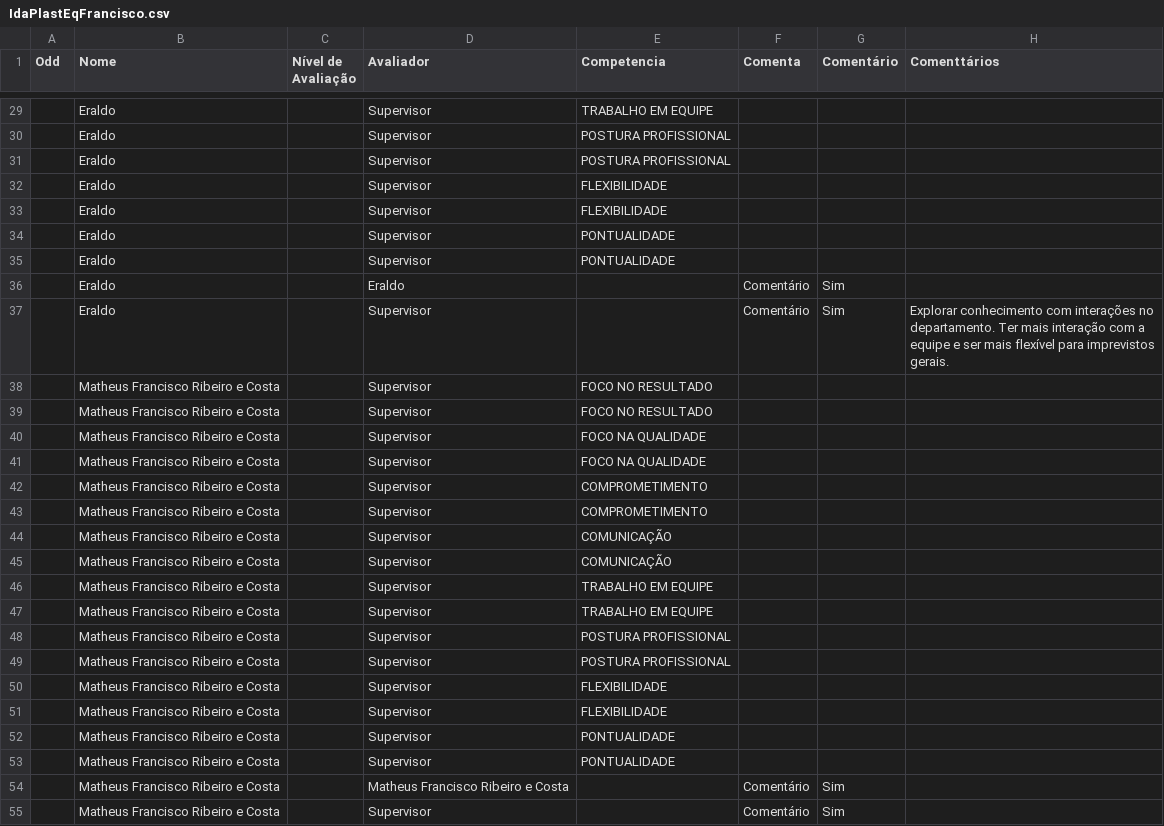
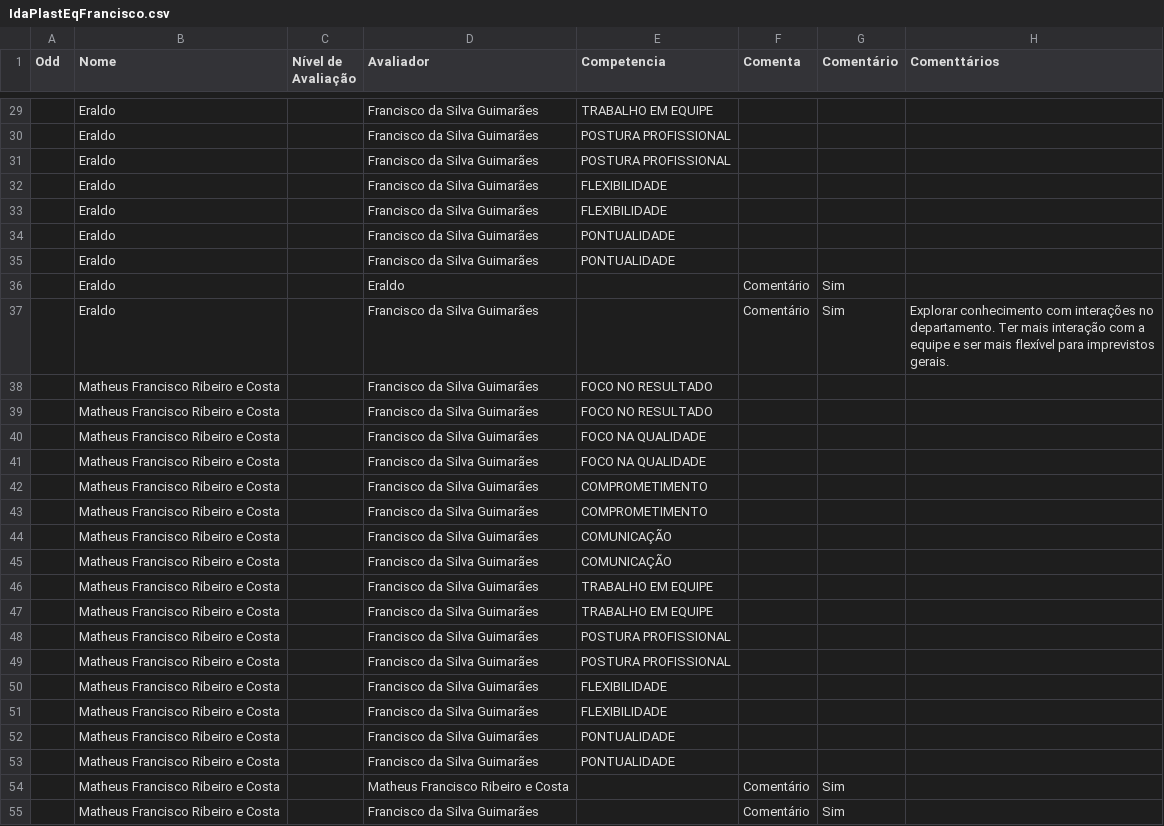
Before and after one commit to Danipag4/IdaPlast_Francisco, a CSV file: IdaPlastEqFrancisco.csv, drawn as a sheet; only a part is shown, gaps mark what is left out; the diff covers the shown part only; the diff names each change by its address in the sheet, - before the commit and + after, or states it on an @@ line.

```diff
--- a/IdaPlastEqFrancisco.csv
+++ b/IdaPlastEqFrancisco.csv
-D29:D35 (Avaliador): Supervisor
+D29:D35 (Avaliador): Francisco da Silva Guimarães
-D37:D53 (Avaliador): Supervisor
+D37:D53 (Avaliador): Francisco da Silva Guimarães
-D55 (Avaliador): Supervisor
+D55 (Avaliador): Francisco da Silva Guimarães
```
Also changed, not shown: 60 edited cells elsewhere in this file.
